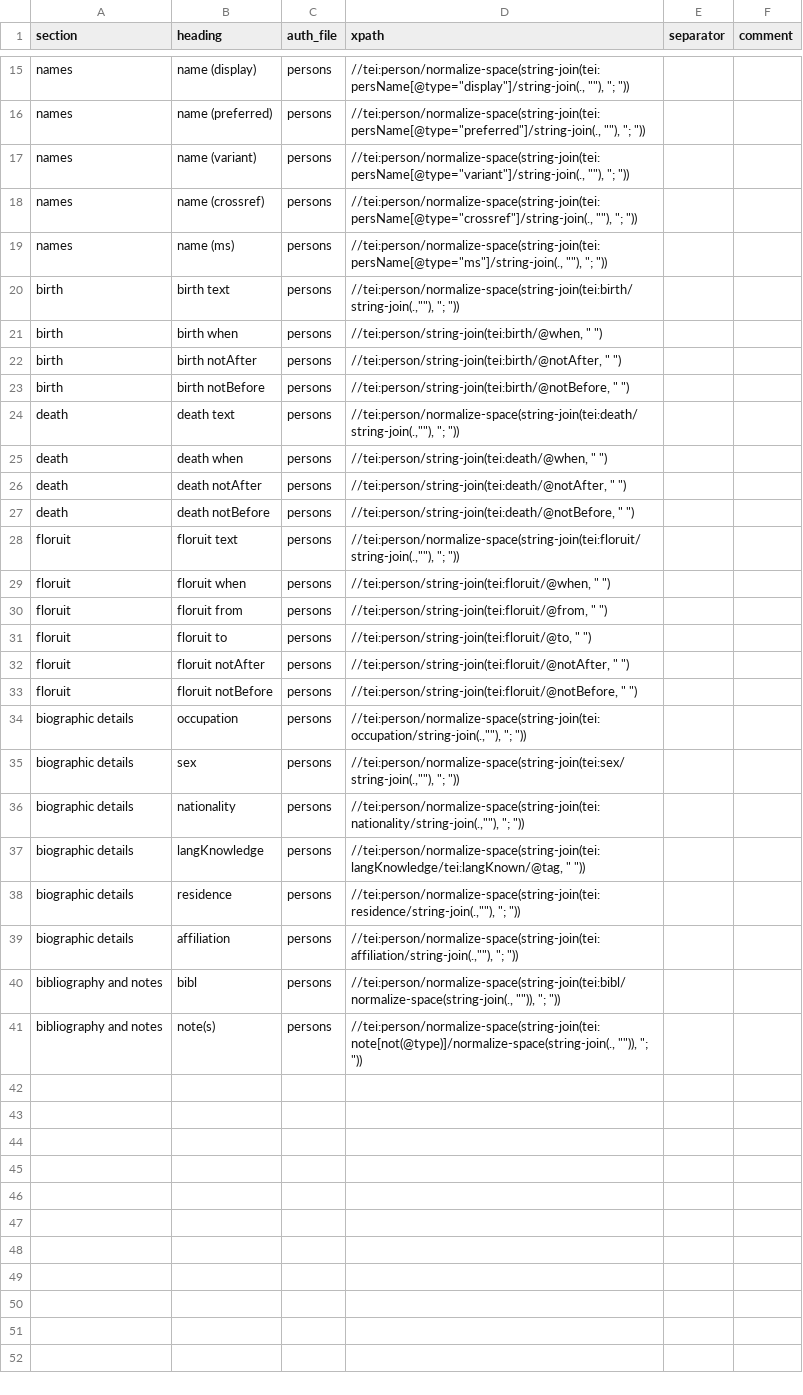
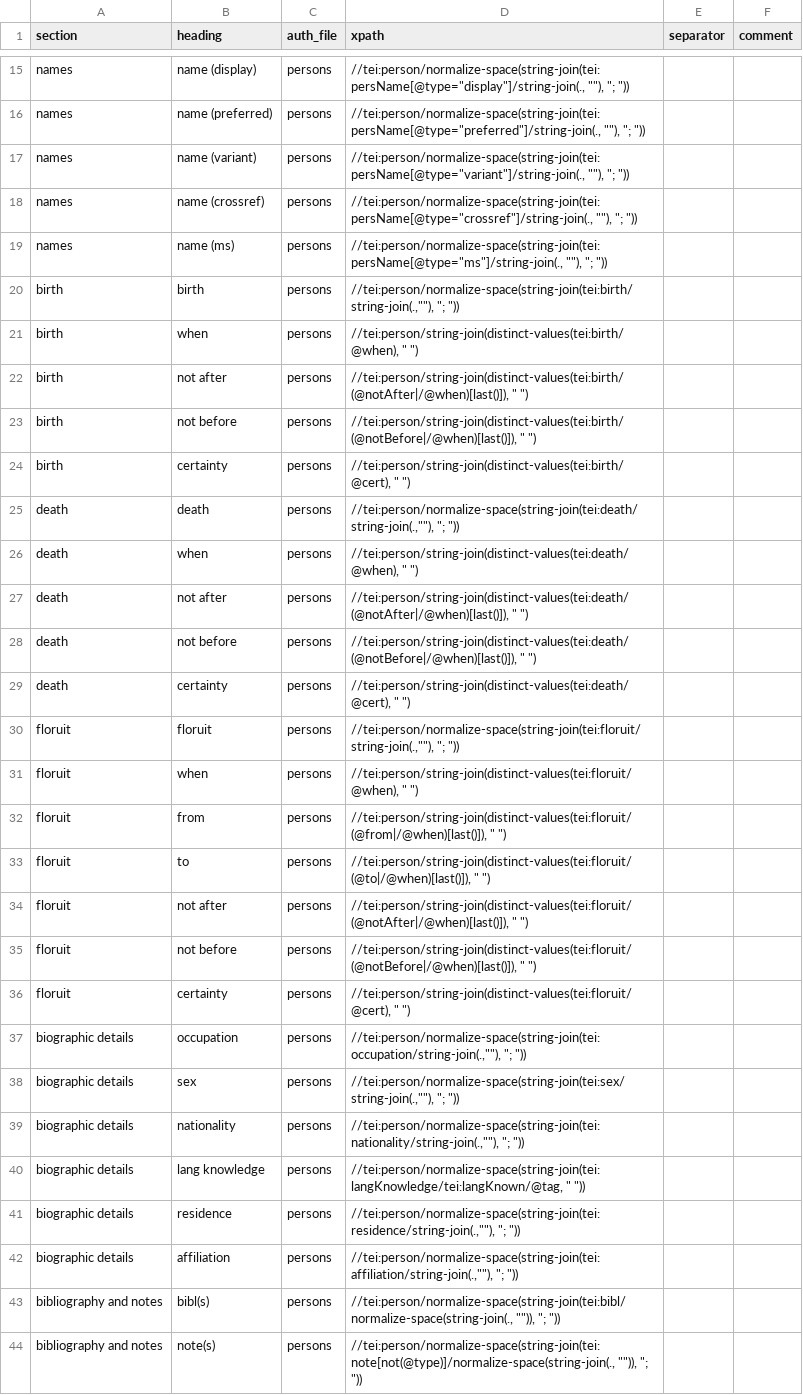
Before and after one commit to dowsmiller/cambridge-mss-tabular-data, a CSV file: sdm_code/config/auth/persons.csv, drawn as a sheet; only a part is shown, gaps mark what is left out.

```diff
--- a/sdm_code/config/auth/persons.csv
+++ b/sdm_code/config/auth/persons.csv
@@ -19,16 +19,19 @@ names,name (crossref),persons,"//tei:person/normalize-space(string-join(tei:pers
 names,name (ms),persons,"//tei:person/normalize-space(string-join(tei:persName[@type=""ms""]/string-join(., """"), ""; ""))",,
-birth,birth text,persons,"//tei:person/normalize-space(string-join(tei:birth/string-join(.,""""), ""; ""))",,
-birth,birth when,persons,"//tei:person/string-join(tei:birth/@when, "" "")",,
-birth,birth notAfter,persons,"//tei:person/string-join(tei:birth/@notAfter, "" "")",,
-birth,birth notBefore,persons,"//tei:person/string-join(tei:birth/@notBefore, "" "")",,
-death,death text,persons,"//tei:person/normalize-space(string-join(tei:death/string-join(.,""""), ""; ""))",,
-death,death when,persons,"//tei:person/string-join(tei:death/@when, "" "")",,
-death,death notAfter,persons,"//tei:person/string-join(tei:death/@notAfter, "" "")",,
-death,death notBefore,persons,"//tei:person/string-join(tei:death/@notBefore, "" "")",,
-floruit,floruit text,persons,"//tei:person/normalize-space(string-join(tei:floruit/string-join(.,""""), ""; ""))",,
-floruit,floruit when,persons,"//tei:person/string-join(tei:floruit/@when, "" "")",,
-floruit,floruit from,persons,"//tei:person/string-join(tei:floruit/@from, "" "")",,
-floruit,floruit to,persons,"//tei:person/string-join(tei:floruit/@to, "" "")",,
-floruit,floruit notAfter,persons,"//tei:person/string-join(tei:floruit/@notAfter, "" "")",,
-floruit,floruit notBefore,persons,"//tei:person/string-join(tei:floruit/@notBefore, "" "")",,
+birth,birth,persons,"//tei:person/normalize-space(string-join(tei:birth/string-join(.,""""), ""; ""))",,
+birth,when,persons,"//tei:person/string-join(distinct-values(tei:birth/@when), "" "")",,
+birth,not after,persons,"//tei:person/string-join(distinct-values(tei:birth/(@notAfter|/@when)[last()]), "" "")",,
+birth,not before,persons,"//tei:person/string-join(distinct-values(tei:birth/(@notBefore|/@when)[last()]), "" "")",,
+birth,certainty,persons,"//tei:person/string-join(distinct-values(tei:birth/@cert), "" "")",,
+death,death,persons,"//tei:person/normalize-space(string-join(tei:death/string-join(.,""""), ""; ""))",,
+death,when,persons,"//tei:person/string-join(distinct-values(tei:death/@when), "" "")",,
+death,not after,persons,"//tei:person/string-join(distinct-values(tei:death/(@notAfter|/@when)[last()]), "" "")",,
+death,not before,persons,"//tei:person/string-join(distinct-values(tei:death/(@notBefore|/@when)[last()]), "" "")",,
+death,certainty,persons,"//tei:person/string-join(distinct-values(tei:death/@cert), "" "")",,
+floruit,floruit,persons,"//tei:person/normalize-space(string-join(tei:floruit/string-join(.,""""), ""; ""))",,
+floruit,when,persons,"//tei:person/string-join(distinct-values(tei:floruit/@when), "" "")",,
+floruit,from,persons,"//tei:person/string-join(distinct-values(tei:floruit/(@from|/@when)[last()]), "" "")",,
+floruit,to,persons,"//tei:person/string-join(distinct-values(tei:floruit/(@to|/@when)[last()]), "" "")",,
+floruit,not after,persons,"//tei:person/string-join(distinct-values(tei:floruit/(@notAfter|/@when)[last()]), "" "")",,
+floruit,not before,persons,"//tei:person/string-join(distinct-values(tei:floruit/(@notBefore|/@when)[last()]), "" "")",,
+floruit,certainty,persons,"//tei:person/string-join(distinct-values(tei:floruit/@cert), "" "")",,
 biographic details,occupation,persons,"//tei:person/normalize-space(string-join(tei:occupation/string-join(.,""""), ""; ""))",,
@@ -36,6 +39,6 @@ biographic details,sex,persons,"//tei:person/normalize-space(string-join(tei:sex
 biographic details,nationality,persons,"//tei:person/normalize-space(string-join(tei:nationality/string-join(.,""""), ""; ""))",,
-biographic details,langKnowledge,persons,"//tei:person/normalize-space(string-join(tei:langKnowledge/tei:langKnown/@tag, "" ""))",,
+biographic details,lang knowledge,persons,"//tei:person/normalize-space(string-join(tei:langKnowledge/tei:langKnown/@tag, "" ""))",,
 biographic details,residence,persons,"//tei:person/normalize-space(string-join(tei:residence/string-join(.,""""), ""; ""))",,
 biographic details,affiliation,persons,"//tei:person/normalize-space(string-join(tei:affiliation/string-join(.,""""), ""; ""))",,
-bibliography and notes,bibl,persons,"//tei:person/normalize-space(string-join(tei:bibl/normalize-space(string-join(., """")), ""; ""))",,
+bibliography and notes,bibl(s),persons,"//tei:person/normalize-space(string-join(tei:bibl/normalize-space(string-join(., """")), ""; ""))",,
 bibliography and notes,note(s),persons,"//tei:person/normalize-space(string-join(tei:note[not(@type)]/normalize-space(string-join(., """")), ""; ""))",,
```
Also changed, not shown: sdm_code/config/auth/places.csv, sdm_code/config/collection/_overview.csv, 5 other files.
